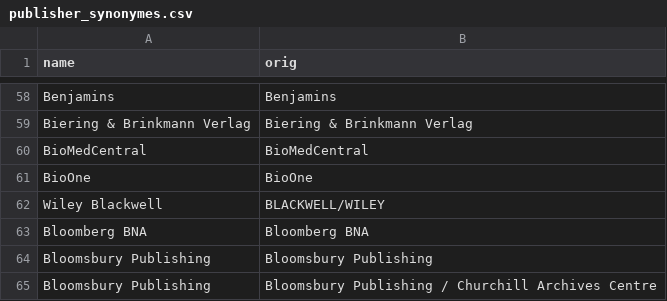
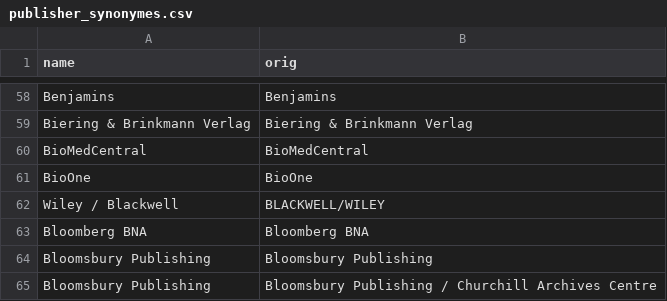
Before and after one commit to okffi-science/2014-tietopyynto-lisenssimaksut, a CSV file: data/publisher_synonymes.csv, drawn as a sheet; only a part is shown, gaps mark what is left out.

```diff
--- a/data/publisher_synonymes.csv
+++ b/data/publisher_synonymes.csv
@@ -61,3 +61,3 @@ BioMedCentral	BioMedCentral
 BioOne	BioOne
-Wiley Blackwell	BLACKWELL/WILEY
+Wiley / Blackwell	BLACKWELL/WILEY
 Bloomberg BNA	Bloomberg BNA
```
Also changed, not shown: data/table_summarized.csv, 5 other files.
